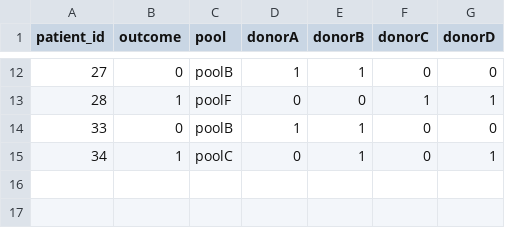
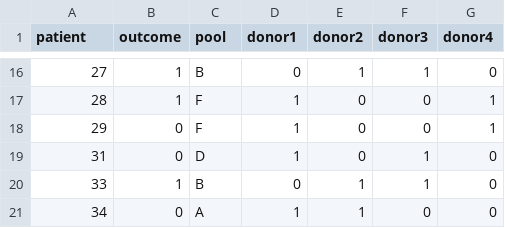
Before and after one commit to openbiome/donor-effects, a TSV file: jacob/patient-data.tsv, drawn as a sheet; only a part is shown, gaps mark what is left out; the diff covers the shown part only.

```diff
--- a/jacob/patient-data.tsv
+++ b/jacob/patient-data.tsv
@@ -1 +1 @@
-patient_id	outcome	pool	donorA	donorB	donorC	donorD
+patient	outcome	pool	donor1	donor2	donor3	donor4
@@ -12,4 +16,6 @@ patient_id	outcome	pool	donorA	donorB	donorC	donorD
-27	0	poolB	1	1	0	0
-28	1	poolF	0	0	1	1
-33	0	poolB	1	1	0	0
-34	1	poolC	0	1	0	1
+27	1	B	0	1	1	0
+28	1	F	1	0	0	1
+29	0	F	1	0	0	1
+31	0	D	1	0	1	0
+33	1	B	0	1	1	0
+34	0	A	1	1	0	0
```
Also changed, not shown: 4 added rows and 34 edited cells elsewhere in this file, 3 other files.
